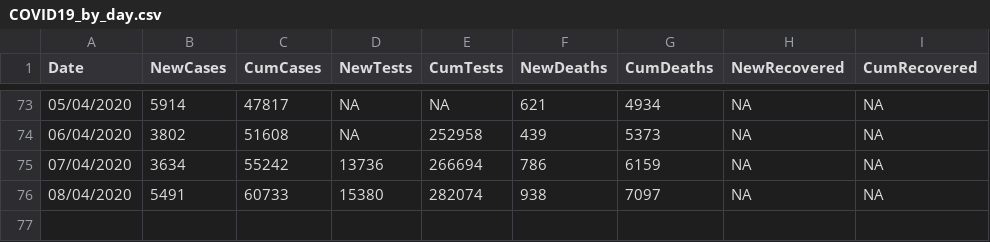
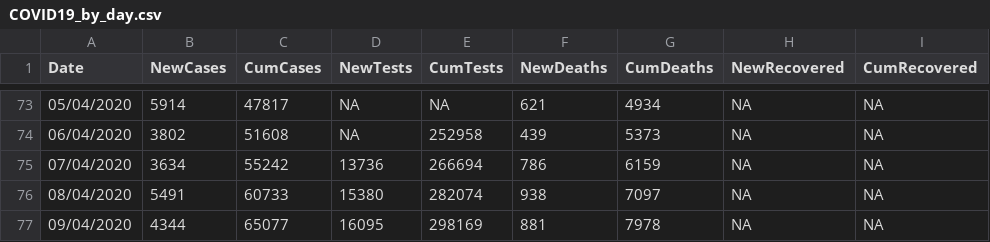
Before and after one commit to emmadoughty/Daily_COVID-19, a CSV file: Data/COVID19_by_day.csv, drawn as a sheet; only a part is shown, gaps mark what is left out.

Commit message:
Updated for 09/04

```diff
--- a/Data/COVID19_by_day.csv
+++ b/Data/COVID19_by_day.csv
@@ -76 +76,2 @@
 08/04/2020,5491,60733,15380,282074,938,7097,NA,NA
+09/04/2020,4344,65077,16095,298169,881,7978,NA,NA
```
